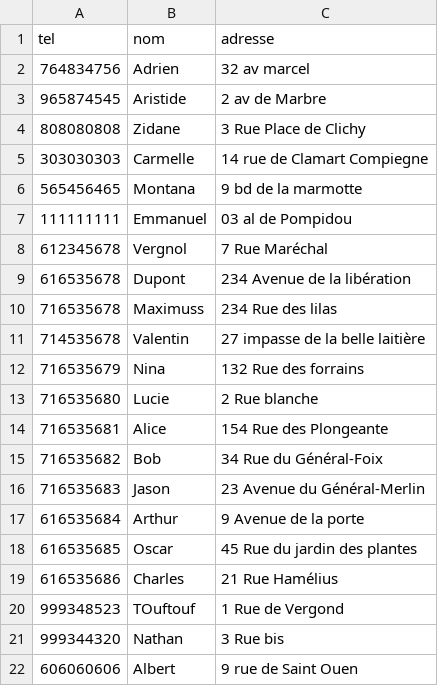
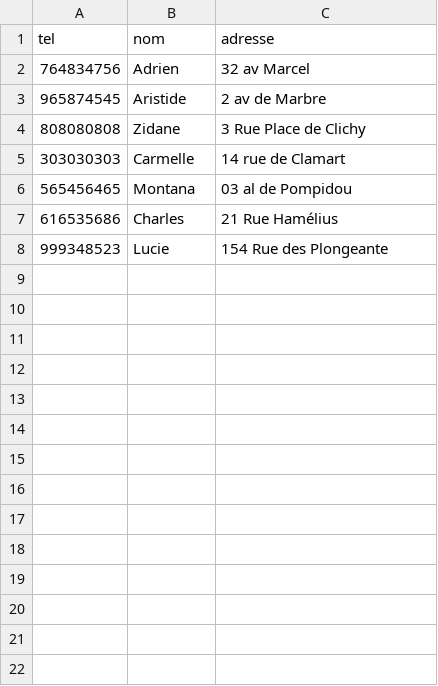
Before and after one commit to ritmosky/Conception-de-BDD---NF18, a CSV file: Projet_NF18_Gestion_comptes_bancaires/client.csv, drawn as a sheet.

Commit message:
Replace client.csv

```diff
--- a/Projet_NF18_Gestion_comptes_bancaires/client.csv
+++ b/Projet_NF18_Gestion_comptes_bancaires/client.csv
@@ -1,22 +1,8 @@
 tel;nom;adresse
-764834756;Adrien;32 av marcel
+764834756;Adrien;32 av Marcel
 965874545;Aristide;2 av de Marbre
 808080808;Zidane;3 Rue Place de Clichy
-303030303;Carmelle;14 rue de Clamart Compiegne
-565456465;Montana;9 bd de la marmotte
-111111111;Emmanuel;03 al de Pompidou
-612345678;Vergnol;7 Rue Maréchal
-616535678;Dupont;234 Avenue de la libération
-716535678;Maximuss;234 Rue des lilas
-714535678;Valentin;27 impasse de la belle laitière
-716535679;Nina;132 Rue des forrains
-716535680;Lucie;2 Rue blanche
-716535681;Alice;154 Rue des Plongeante
-716535682;Bob;34 Rue du Général-Foix
-716535683;Jason;23 Avenue du Général-Merlin
-616535684;Arthur;9 Avenue de la porte
-616535685;Oscar;45 Rue du jardin des plantes
+303030303;Carmelle;14 rue de Clamart
+565456465;Montana;03 al de Pompidou
 616535686;Charles;21 Rue Hamélius
-999348523;TOuftouf;1 Rue de Vergond
-999344320;Nathan;3 Rue bis
-606060606;Albert;9 rue de Saint Ouen
+999348523;Lucie;154 Rue des Plongeante
```
